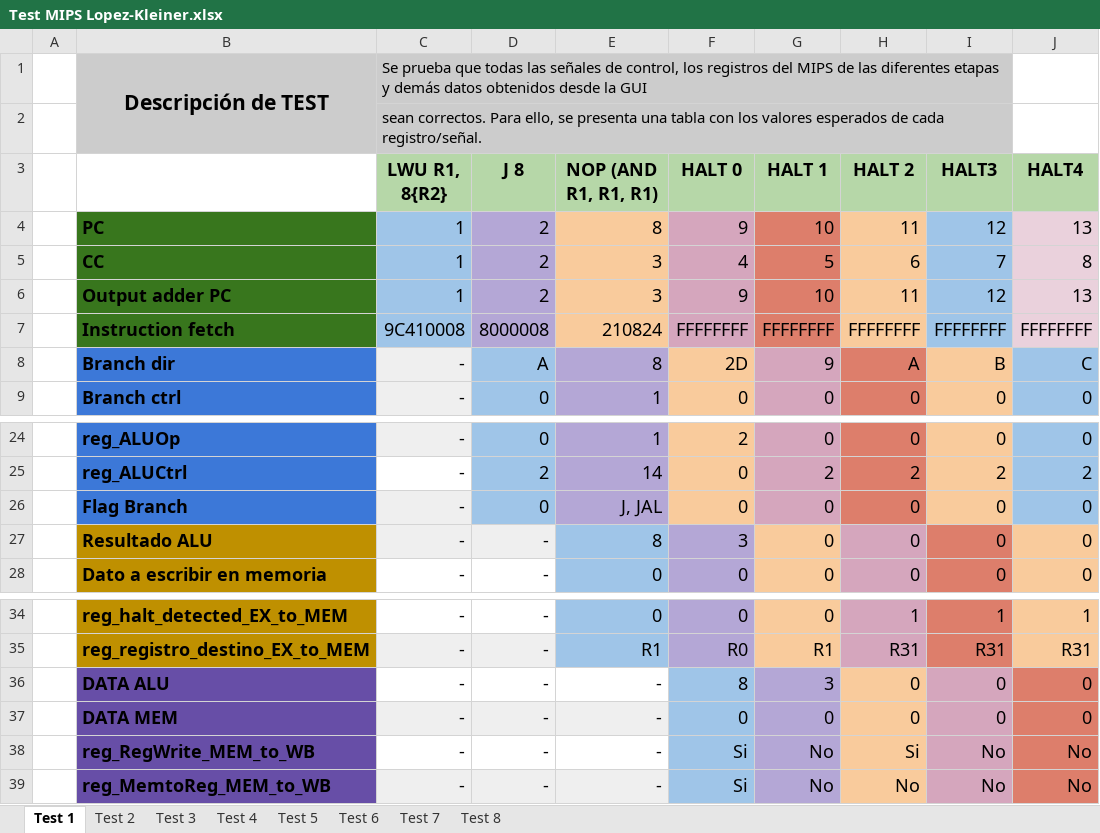
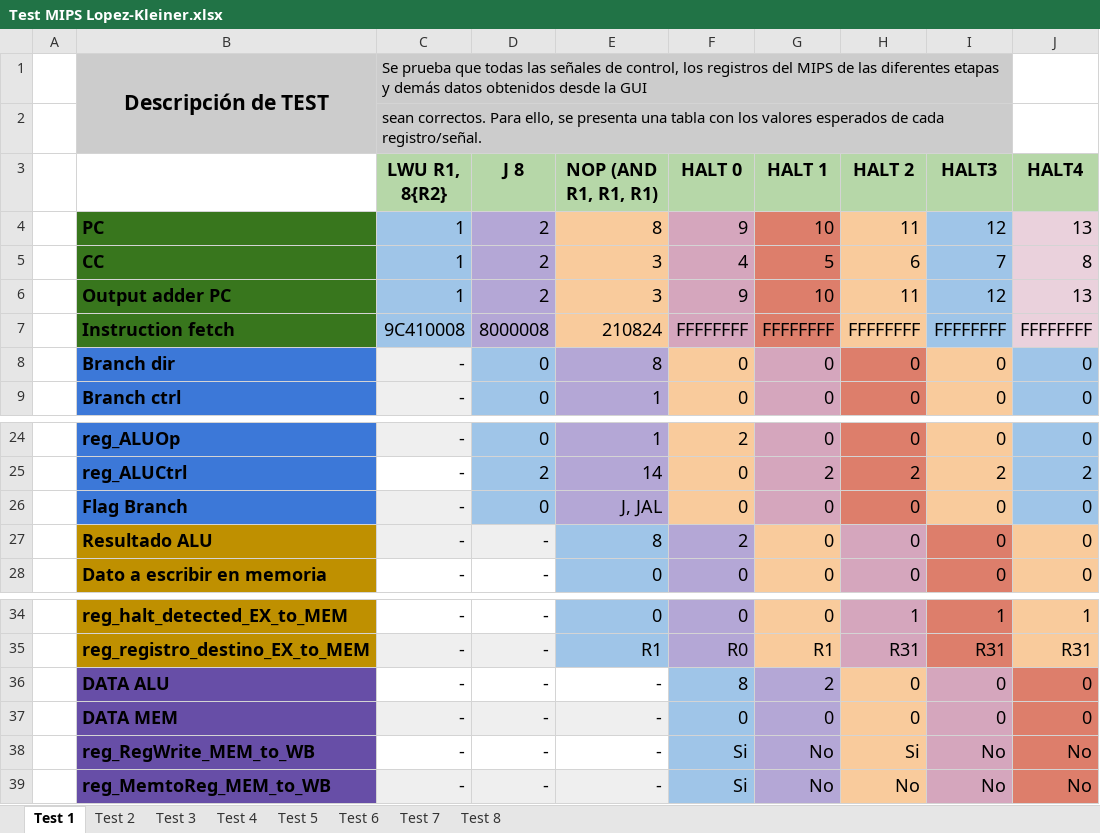
Before and after one commit to CondorNegro/arquitectura-UNC-2018, an Excel workbook: TPFinal/Docs/Test MIPS Lopez-Kleiner.xlsx, sheet Test 1, drawn as a sheet; only a part is shown, gaps mark what is left out; values as stored, in another font and other column widths than the file's, no borders; charts and pictures not drawn; the diff names each change by its address in the sheet, - before the commit and + after, or states it on an @@ line.

```diff
--- a/TPFinal/Docs/Test MIPS Lopez-Kleiner.xlsx (sheet Test 1)
+++ b/TPFinal/Docs/Test MIPS Lopez-Kleiner.xlsx (sheet Test 1)
-D8 (J 8): A
+D8 (J 8): 0
-F8 (HALT 0): 2D
+F8 (HALT 0): 0
-G8 (HALT 1): 9
+G8 (HALT 1): 0
-H8 (HALT 2): A
+H8 (HALT 2): 0
-I8 (HALT3): B
+I8 (HALT3): 0
-J8 (HALT4): C
+J8 (HALT4): 0
-F27 (HALT 0): 3
+F27 (HALT 0): 2
-G36 (HALT 1): 3
+G36 (HALT 1): 2
```
Also changed, not shown: sheet Test 7, sheet Test 2, sheet Test 8, charts or pictures, 1 other file.
